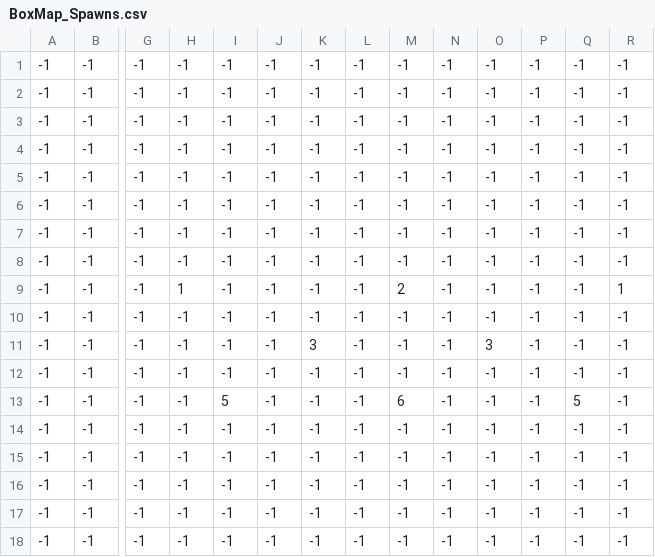
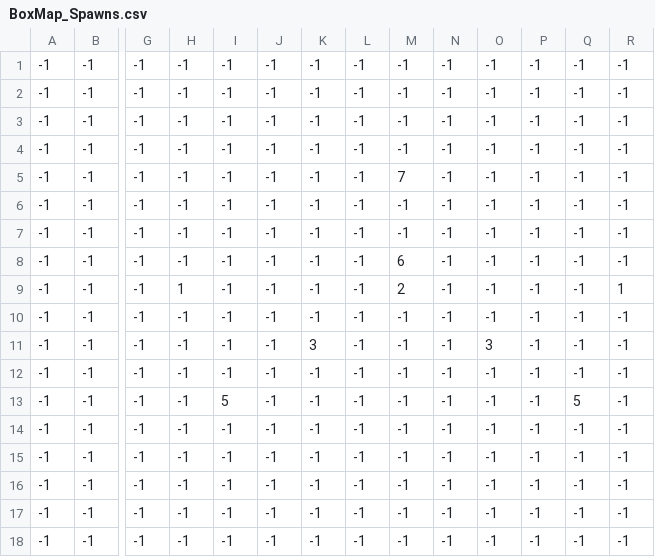
Before and after one commit to nwoik/Project-rouge, a CSV file: src/main/java/core/levels/BoxMap_Spawns.csv, drawn as a sheet; only a part is shown, gaps mark what is left out; removed rows and columns are numbered as before the commit, all else as after; rows hold the shown columns only; the diff names each change by its address in the sheet, - before the commit and + after, or states it on an @@ line.

```diff
--- a/src/main/java/core/levels/BoxMap_Spawns.csv
+++ b/src/main/java/core/levels/BoxMap_Spawns.csv
+row 5: -1 | -1 | -1 | -1 | -1 | -1 | -1 | -1 | 7 | -1 | -1 | -1 | -1 | -1
-M8: -1
+M8: 6
-row 8: -1 | -1 | -1 | -1 | -1 | -1 | -1 | -1 | -1 | -1 | -1 | -1 | -1 | -1
-M13: 6
+M13: -1
```
Also changed, not shown: src/main/java/core/levels/level2_Spawns.csv, 24 other files.
